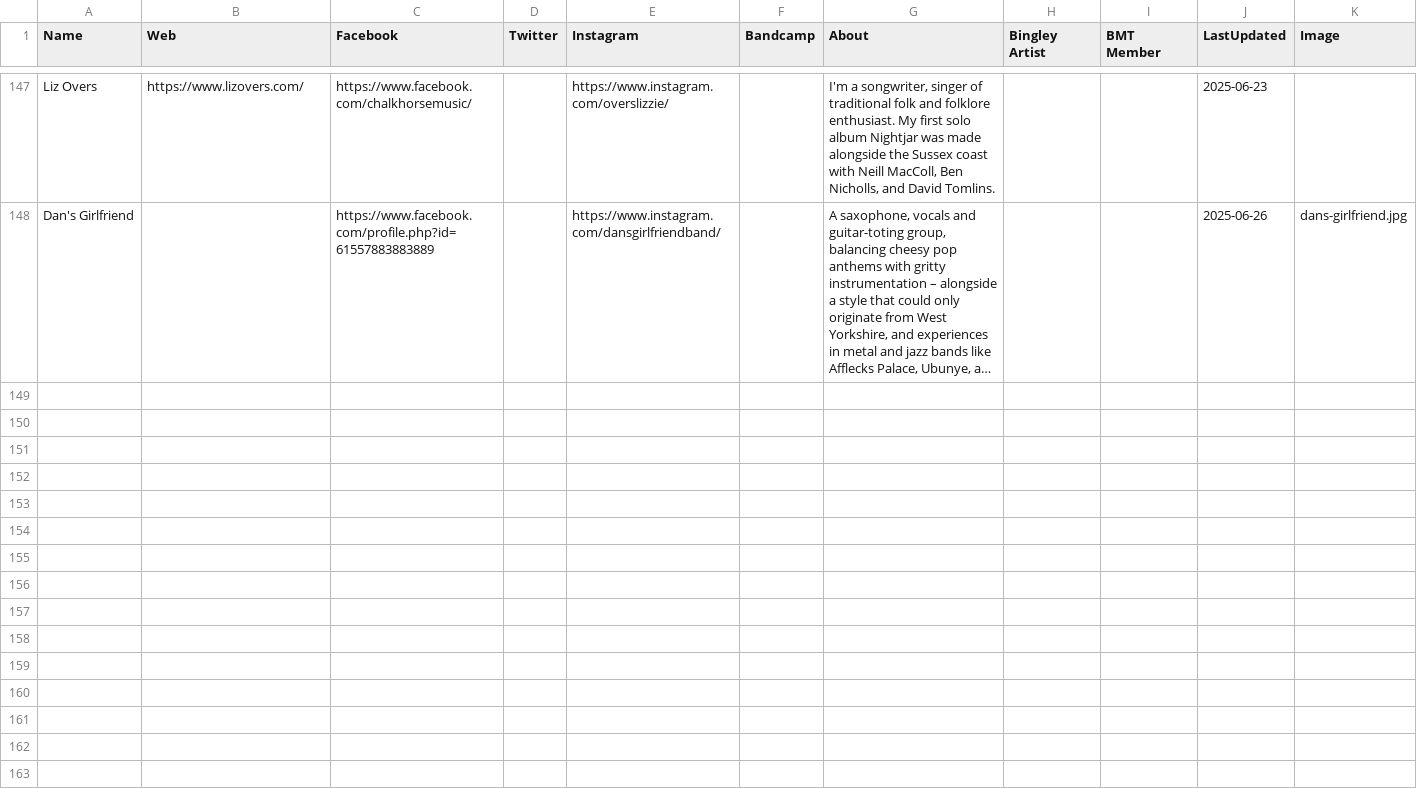
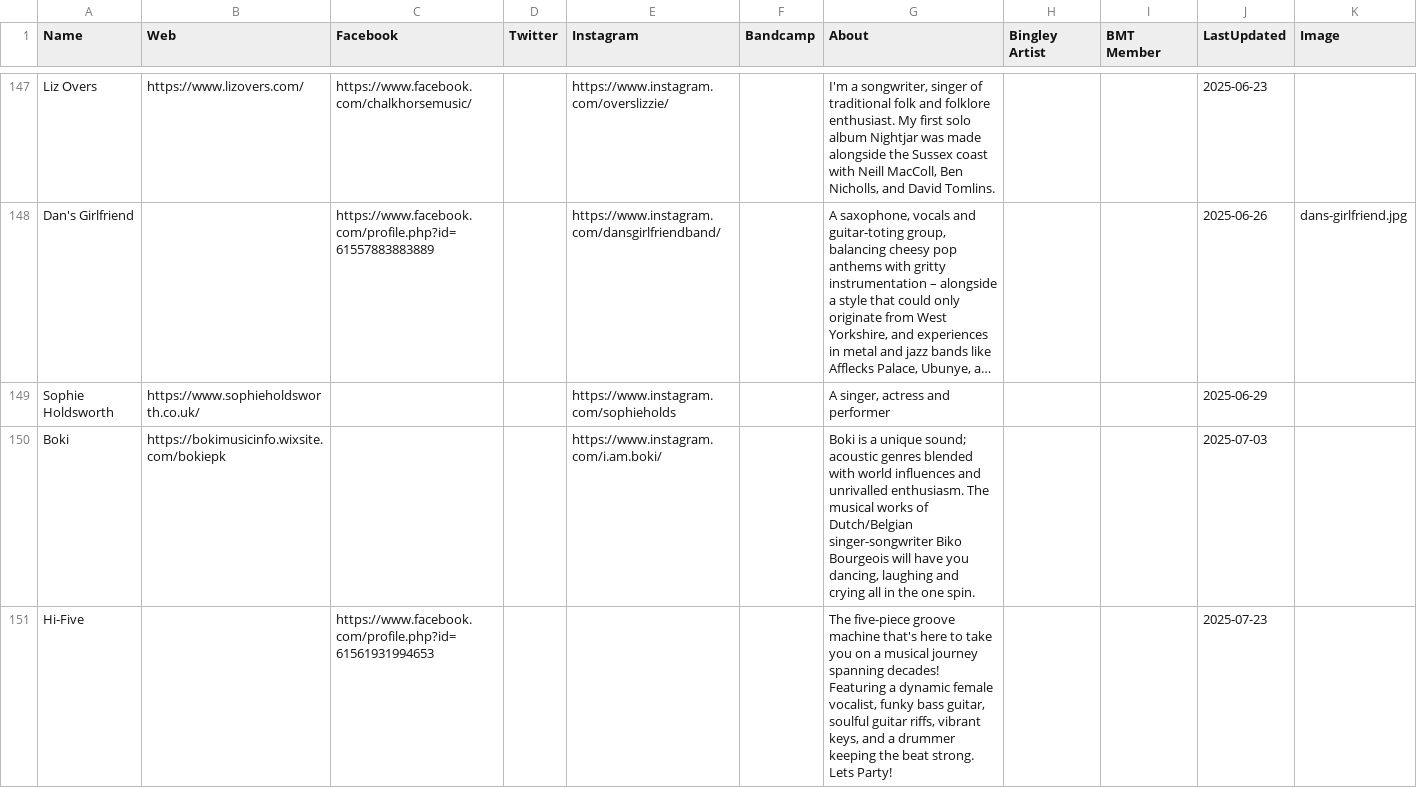
Before and after one commit to caprenter/rumble, a CSV file: docs/_data/artists.csv, drawn as a sheet; only a part is shown, gaps mark what is left out; long unchanged cells end in …; the diff covers the shown part only; the diff names each change by its address in the sheet, - before the commit and + after, or states it on an @@ line.

```diff
--- a/docs/_data/artists.csv
+++ b/docs/_data/artists.csv
+row 149: Sophie Holdsworth | https://www.sophieholdsworth.co.uk/ |  |  | https://www.instagram.com/sophieholds |  | A singer, actress and performer |  |  | 2025-06-29
+row 150: Boki | https://bokimusicinfo.wixsite.com/bokiepk |  |  | https://www.instagram.com/i.am.boki/ |  | Boki is a unique sound; acoustic genres blended with world influences and unrivalled enthusiasm. The musical works of Dutch/Belgian singer-songwriter Biko Bourgeois will have you dancing, laughing and crying all in the one spin. |  |  | 2025-07-03
+row 151: Hi-Five |  | https://www.facebook.com/profile.php?id=61561931994653 |  |  |  | The five-piece groove machine that's here to take you on a musical journey spanning decades! Featuring a dynamic female vocalist, funky bass guitar, soulful guitar riffs, vibrant keys, and a drummer keeping the beat strong. Lets Party! |  |  | 2025-07-23
```
Also changed, not shown: 9 added rows and 3 edited cells elsewhere in this file, docs/_data/venues.csv, 4 other files.
